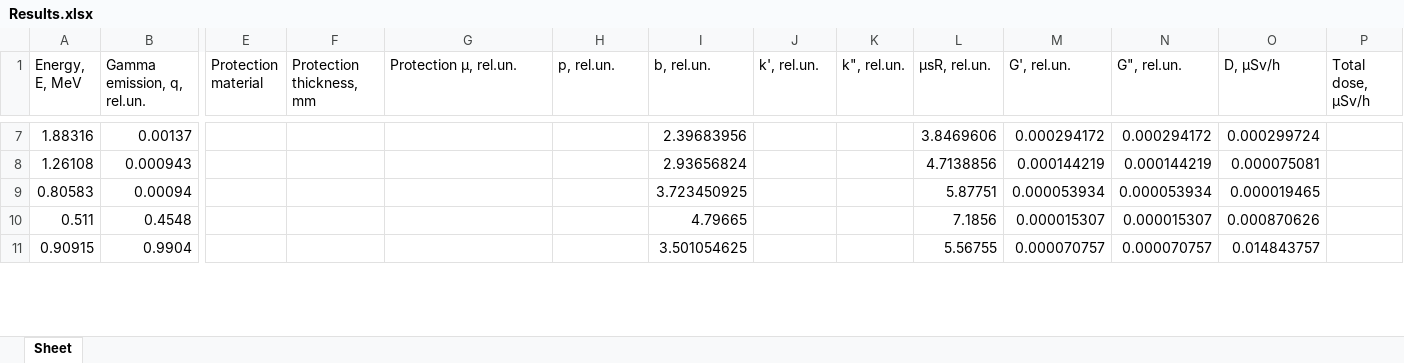
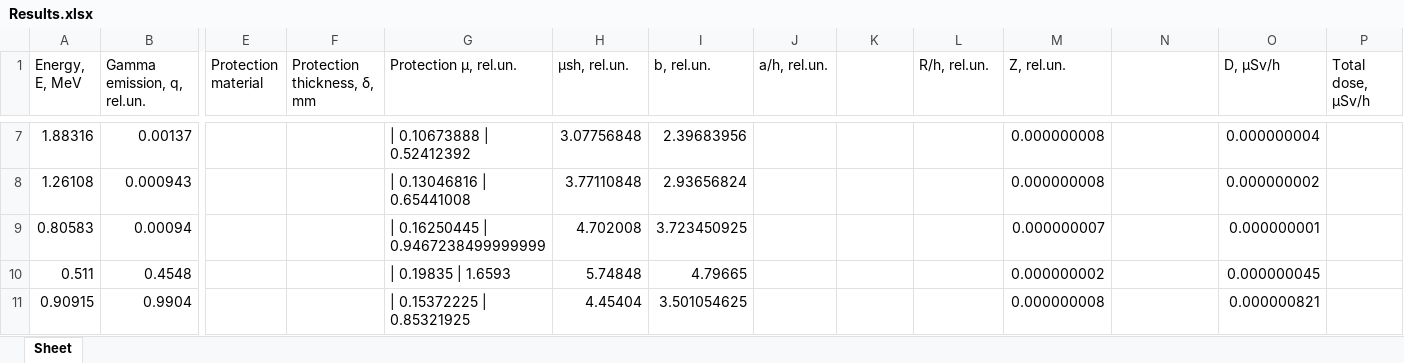
Before and after one commit to DANtheSecond/Calc_Tanks, an Excel workbook: Results.xlsx, sheet Sheet, drawn as a sheet; only a part is shown, gaps mark what is left out; values as stored, in another font and other column widths than the file's, no borders; the diff covers the shown part only; the diff names each change by its address in the sheet, - before the commit and + after, or states it on an @@ line.

```diff
--- a/Results.xlsx (sheet Sheet)
+++ b/Results.xlsx (sheet Sheet)
-F1: Protection thickness, mm
+F1: Protection thickness, δ, mm
-H1: p, rel.un.
+H1: μsh, rel.un.
-J1: k', rel.un.
+J1: a/h, rel.un.
-K1: k", rel.un.
+K1: (empty)
-L1: μsR, rel.un.
+L1: R/h, rel.un.
-M1: G', rel.un.
+M1: Z, rel.un.
-N1: G", rel.un.
+N1: (empty)
-G7 (Protection μ, rel.un.): (empty)
+G7 (Protection μ, rel.un.): | 0.10673888 | 0.52412392
-H7 (μsh, rel.un.): (empty)
+H7 (μsh, rel.un.): 3.07756848
-L7 (R/h, rel.un.): 3.8469606
+L7 (R/h, rel.un.): (empty)
-M7 (Z, rel.un.): 0.000294172
+M7 (Z, rel.un.): 0.000000008
-N7: 0.000294172
+N7: (empty)
-O7 (D, μSv/h): 0.000299724
+O7 (D, μSv/h): 0.000000004
-G8 (Protection μ, rel.un.): (empty)
+G8 (Protection μ, rel.un.): | 0.13046816 | 0.65441008
-H8 (μsh, rel.un.): (empty)
+H8 (μsh, rel.un.): 3.77110848
-L8 (R/h, rel.un.): 4.7138856
+L8 (R/h, rel.un.): (empty)
-M8 (Z, rel.un.): 0.000144219
+M8 (Z, rel.un.): 0.000000008
-N8: 0.000144219
+N8: (empty)
-O8 (D, μSv/h): 0.000075081
+O8 (D, μSv/h): 0.000000002
-G9 (Protection μ, rel.un.): (empty)
+G9 (Protection μ, rel.un.): | 0.16250445 | 0.9467238499999999
-H9 (μsh, rel.un.): (empty)
+H9 (μsh, rel.un.): 4.702008
-L9 (R/h, rel.un.): 5.87751
+L9 (R/h, rel.un.): (empty)
-M9 (Z, rel.un.): 0.000053934
+M9 (Z, rel.un.): 0.000000007
-N9: 0.000053934
+N9: (empty)
-O9 (D, μSv/h): 0.000019465
+O9 (D, μSv/h): 0.000000001
-G10 (Protection μ, rel.un.): (empty)
+G10 (Protection μ, rel.un.): | 0.19835 | 1.6593
-H10 (μsh, rel.un.): (empty)
+H10 (μsh, rel.un.): 5.74848
-L10 (R/h, rel.un.): 7.1856
+L10 (R/h, rel.un.): (empty)
-M10 (Z, rel.un.): 0.000015307
+M10 (Z, rel.un.): 0.000000002
-N10: 0.000015307
+N10: (empty)
-O10 (D, μSv/h): 0.000870626
+O10 (D, μSv/h): 0.000000045
-G11 (Protection μ, rel.un.): (empty)
+G11 (Protection μ, rel.un.): | 0.15372225 | 0.85321925
-H11 (μsh, rel.un.): (empty)
+H11 (μsh, rel.un.): 4.45404
-L11 (R/h, rel.un.): 5.56755
+L11 (R/h, rel.un.): (empty)
-M11 (Z, rel.un.): 0.000070757
+M11 (Z, rel.un.): 0.000000008
-N11: 0.000070757
+N11: (empty)
-O11 (D, μSv/h): 0.014843757
+O11 (D, μSv/h): 0.000000821
```
Also changed, not shown: 93 edited cells elsewhere in this sheet, Input.xlsx, 2 other files.
